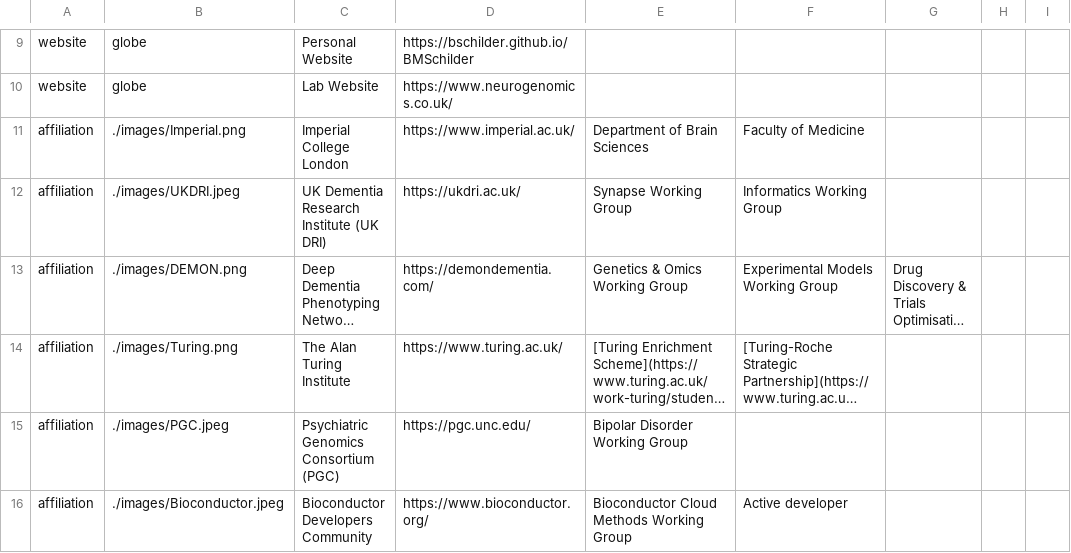
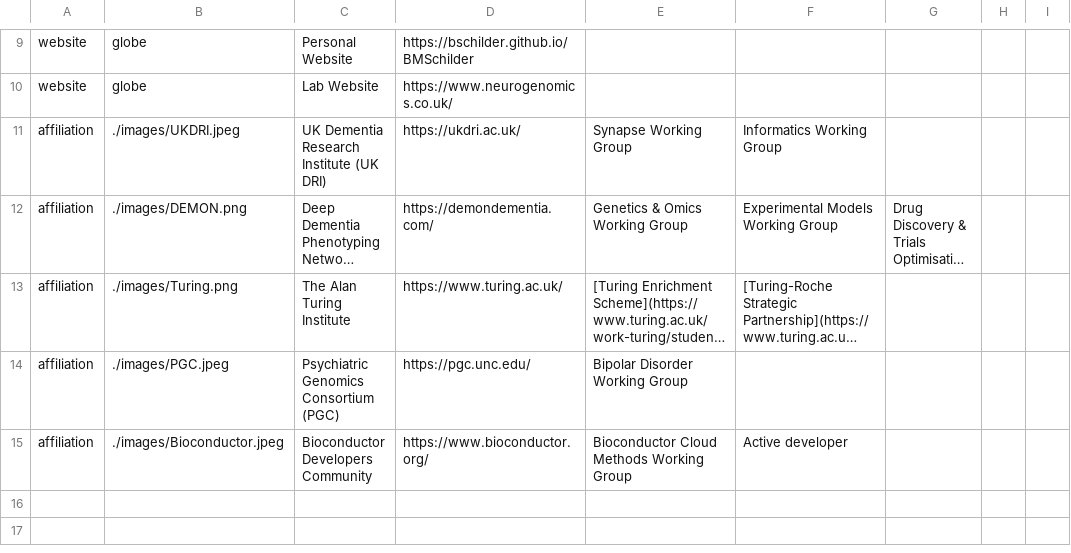
Before and after one commit to bschilder/CV, a CSV file: data/profile.csv, drawn as a sheet; only a part is shown, gaps mark what is left out; long unchanged cells end in ….

```diff
--- a/data/profile.csv
+++ b/data/profile.csv
@@ -10,3 +10,2 @@ website,globe,Personal Website,https://bschilder.github.io/BMSchilder,,,,,
 website,globe,Lab Website,https://www.neurogenomics.co.uk/,,,,,
-affiliation,./images/Imperial.png,Imperial College London,https://www.imperial.ac.uk/,Department of Brain Sciences,Faculty of Medicine,,,
 affiliation,./images/UKDRI.jpeg,UK Dementia Research Institute (UK DRI),https://ukdri.ac.uk/,Synapse Working Group,Informatics Working Group,,,
```
Also changed, not shown: data/education.csv, 11 other files.
